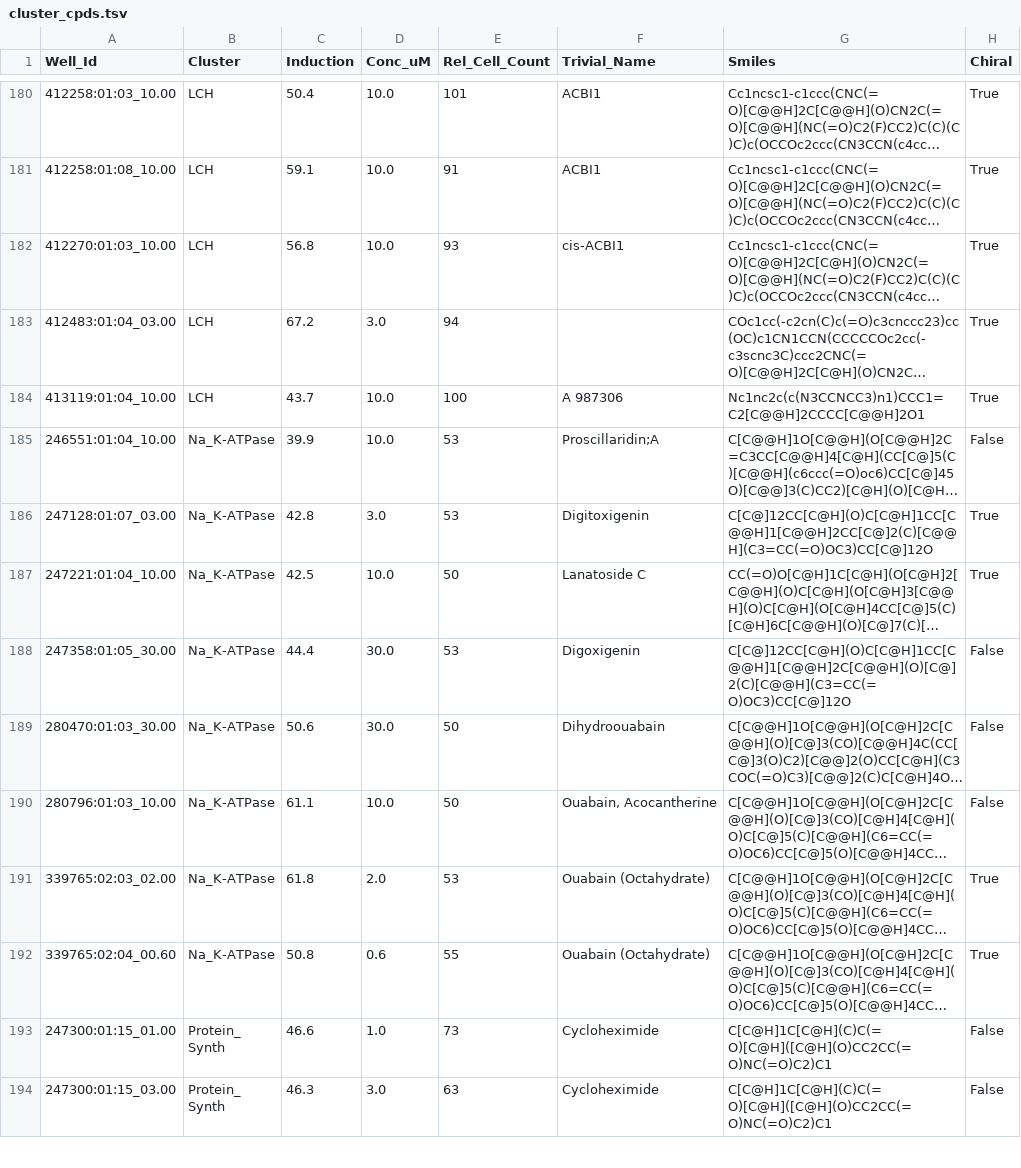
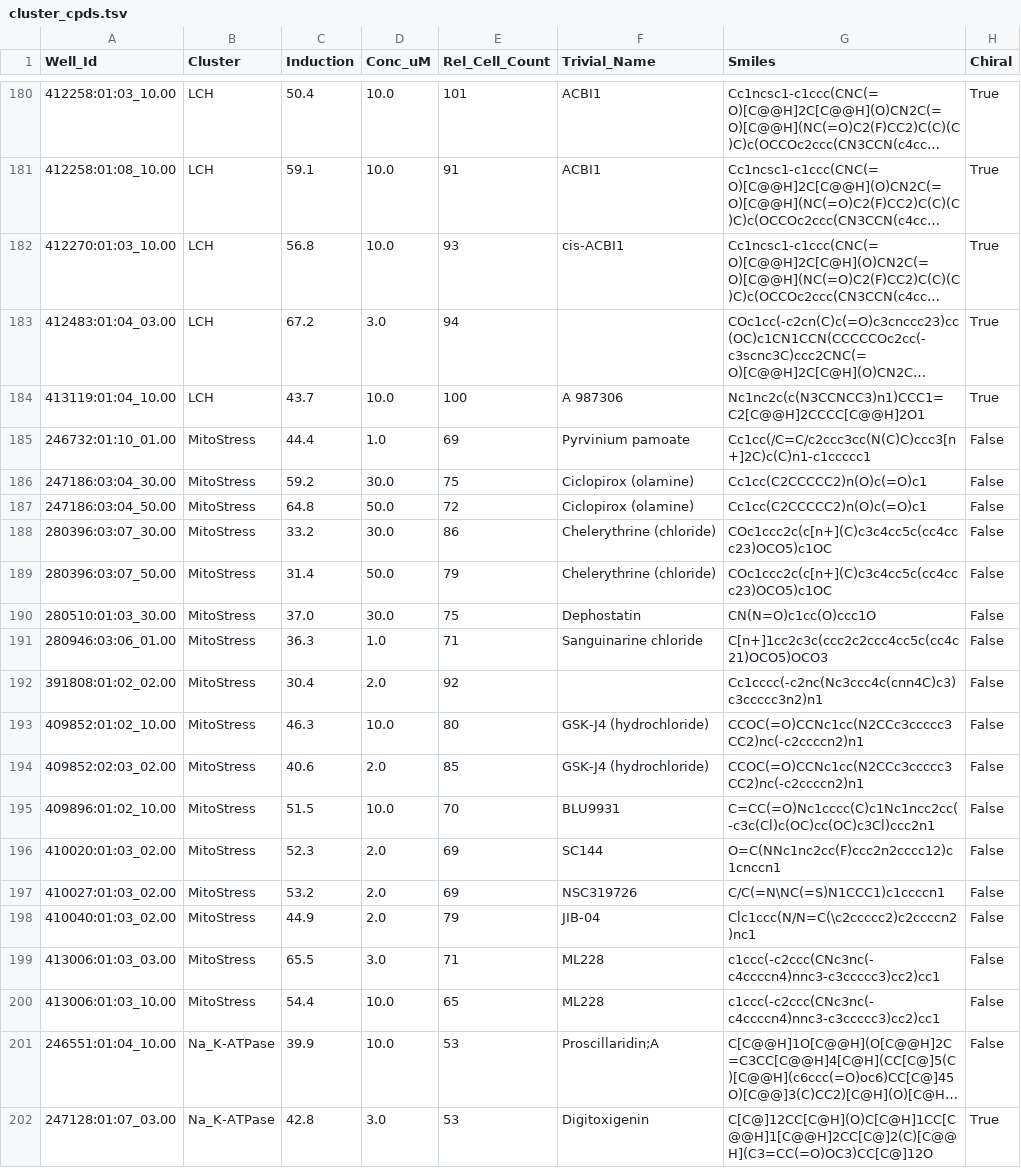
Before and after one commit to mpimp-comas/2022_pahl_ziegler_subprofiles, a TSV file: input/cluster_cpds.tsv, drawn as a sheet; only a part is shown, gaps mark what is left out; the shorter side is filled out with more unchanged rows; long unchanged cells end in …; the diff names each change by its address in the sheet, - before the commit and + after, or states it on an @@ line.

```diff
--- a/input/cluster_cpds.tsv
+++ b/input/cluster_cpds.tsv
+row 185: 246732:01:10_01.00 | MitoStress | 44.4 | 1.0 | 69 | Pyrvinium pamoate | Cc1cc(/C=C/c2ccc3cc(N(C)C)ccc3[n+]2C)c(C)n1-c1ccccc1 | False
+row 186: 247186:03:04_30.00 | MitoStress | 59.2 | 30.0 | 75 | Ciclopirox (olamine) | Cc1cc(C2CCCCC2)n(O)c(=O)c1 | False
+row 187: 247186:03:04_50.00 | MitoStress | 64.8 | 50.0 | 72 | Ciclopirox (olamine) | Cc1cc(C2CCCCC2)n(O)c(=O)c1 | False
+row 188: 280396:03:07_30.00 | MitoStress | 33.2 | 30.0 | 86 | Chelerythrine (chloride) | COc1ccc2c(c[n+](C)c3c4cc5c(cc4ccc23)OCO5)c1OC | False
+row 189: 280396:03:07_50.00 | MitoStress | 31.4 | 50.0 | 79 | Chelerythrine (chloride) | COc1ccc2c(c[n+](C)c3c4cc5c(cc4ccc23)OCO5)c1OC | False
+row 190: 280510:01:03_30.00 | MitoStress | 37.0 | 30.0 | 75 | Dephostatin | CN(N=O)c1cc(O)ccc1O | False
+row 191: 280946:03:06_01.00 | MitoStress | 36.3 | 1.0 | 71 | Sanguinarine chloride | C[n+]1cc2c3c(ccc2c2ccc4cc5c(cc4c21)OCO5)OCO3 | False
+row 192: 391808:01:02_02.00 | MitoStress | 30.4 | 2.0 | 92 |  | Cc1cccc(-c2nc(Nc3ccc4c(cnn4C)c3)c3ccccc3n2)n1 | False
+row 193: 409852:01:02_10.00 | MitoStress | 46.3 | 10.0 | 80 | GSK-J4 (hydrochloride) | CCOC(=O)CCNc1cc(N2CCc3ccccc3CC2)nc(-c2ccccn2)n1 | False
+row 194: 409852:02:03_02.00 | MitoStress | 40.6 | 2.0 | 85 | GSK-J4 (hydrochloride) | CCOC(=O)CCNc1cc(N2CCc3ccccc3CC2)nc(-c2ccccn2)n1 | False
+row 195: 409896:01:02_10.00 | MitoStress | 51.5 | 10.0 | 70 | BLU9931 | C=CC(=O)Nc1cccc(C)c1Nc1ncc2cc(-c3c(Cl)c(OC)cc(OC)c3Cl)ccc2n1 | False
+row 196: 410020:01:03_02.00 | MitoStress | 52.3 | 2.0 | 69 | SC144 | O=C(NNc1nc2cc(F)ccc2n2cccc12)c1cnccn1 | False
+row 197: 410027:01:03_02.00 | MitoStress | 53.2 | 2.0 | 69 | NSC319726 | C/C(=N\NC(=S)N1CCC1)c1ccccn1 | False
+row 198: 410040:01:03_02.00 | MitoStress | 44.9 | 2.0 | 79 | JIB-04 | Clc1ccc(N/N=C(\c2ccccc2)c2ccccn2)nc1 | False
+row 199: 413006:01:03_03.00 | MitoStress | 65.5 | 3.0 | 71 | ML228 | c1ccc(-c2ccc(CNc3nc(-c4ccccn4)nnc3-c3ccccc3)cc2)cc1 | False
+row 200: 413006:01:03_10.00 | MitoStress | 54.4 | 10.0 | 65 | ML228 | c1ccc(-c2ccc(CNc3nc(-c4ccccn4)nnc3-c3ccccc3)cc2)cc1 | False
```
Also changed, not shown: output/cluster_cpds_with_cluster_sim.tsv, 38 other files.
